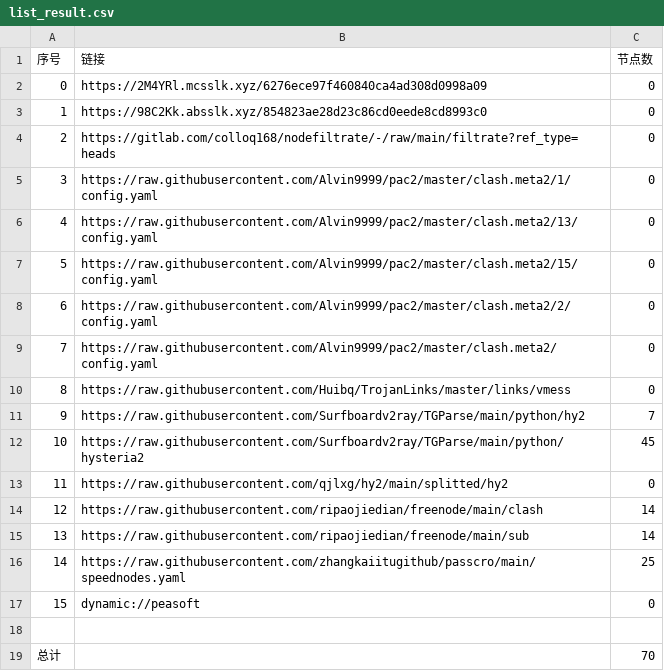
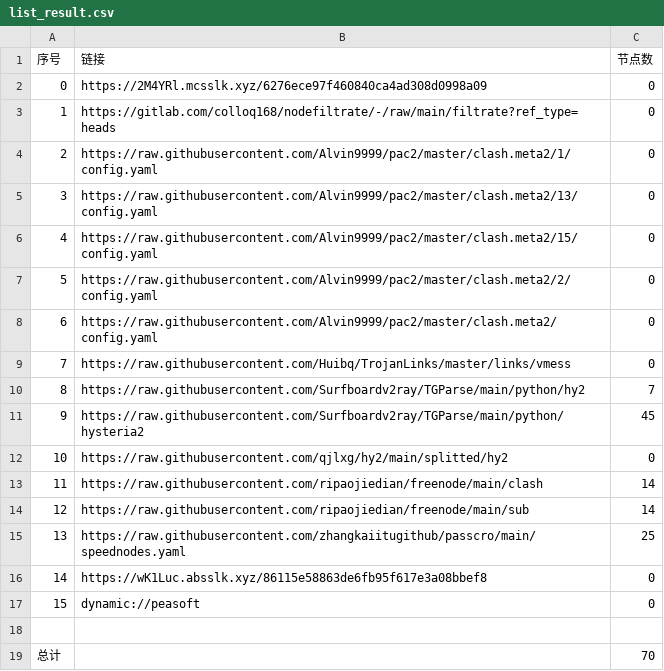
Before and after one commit to aqswaqsw/-dl, a CSV file: list_result.csv, drawn as a sheet; removed rows and columns are numbered as before the commit, all else as after; the diff names each change by its address in the sheet, - before the commit and + after, or states it on an @@ line.

```diff
--- a/list_result.csv
+++ b/list_result.csv
-row 3: 1 | https://98C2Kk.absslk.xyz/854823ae28d23c86cd0eede8cd8993c0 | 0
@@ column A (序号) renumbered between rows 3 and 15 @@
+row 16: 14 | https://wK1Luc.absslk.xyz/86115e58863de6fb95f617e3a08bbef8 | 0
```
Also changed, not shown: 21 other files.
